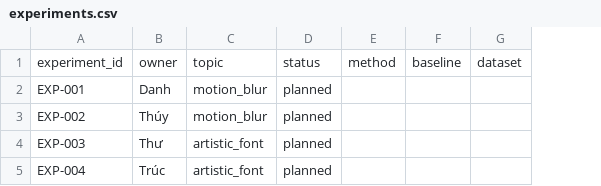
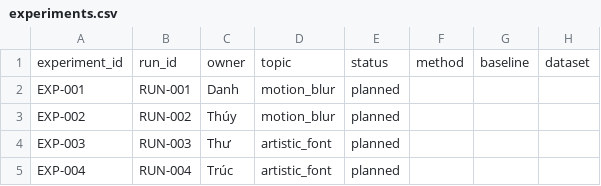
Before and after one commit to ducdanh2304/svtrv2-scene-text-recognition, a CSV file: tracker/experiments.csv, drawn as a sheet; only a part is shown; the diff names each change by its address in the sheet, - before the commit and + after, or states it on an @@ line.

```diff
--- a/tracker/experiments.csv
+++ b/tracker/experiments.csv
+column B, rows 1-5: run_id | RUN-001 | RUN-002 | RUN-003 | RUN-004
```
Also changed, not shown: 2 other files.
